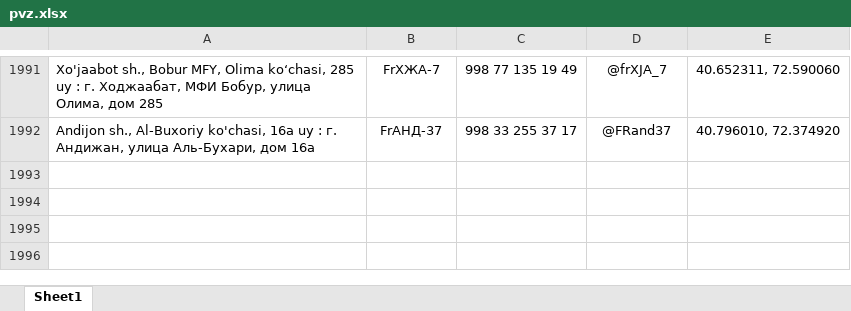
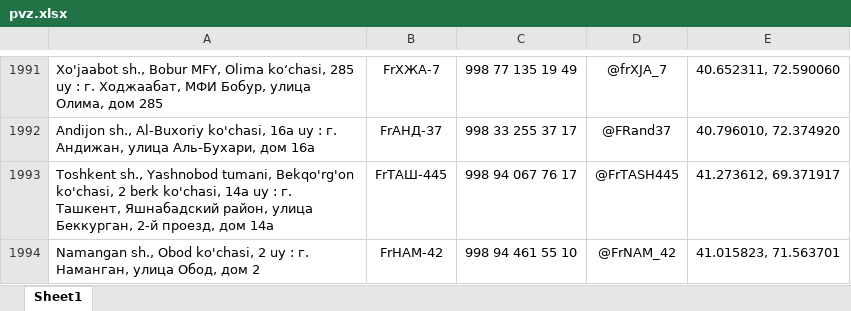
Before and after one commit to Realcaplan9219/pvz-bot, an Excel workbook: pvz.xlsx, sheet Sheet1, drawn as a sheet; only a part is shown, gaps mark what is left out; values as stored, in another font and other column widths than the file's, no borders; the diff names each change by its address in the sheet, - before the commit and + after, or states it on an @@ line.

Commit message:
Add files via upload

```diff
--- a/pvz.xlsx (sheet Sheet1)
+++ b/pvz.xlsx (sheet Sheet1)
+row 1993: Toshkent sh., Yashnobod tumani, Bekqo'rg'on ko'chasi, 2 berk ko'chasi, 14a uy : г. Ташкент, Яшнабадский район, улица Беккурган, 2-й проезд, дом 14а | FrТАШ-445 | 998 94 067 76 17 | @FrTASH445 | 41.273612, 69.371917
+row 1994: Namangan sh., Obod ko'chasi, 2 uy : г. Наманган, улица Обод, дом 2 | FrНАМ-42 | 998 94 461 55 10 | @FrNAM_42 | 41.015823, 71.563701
```
